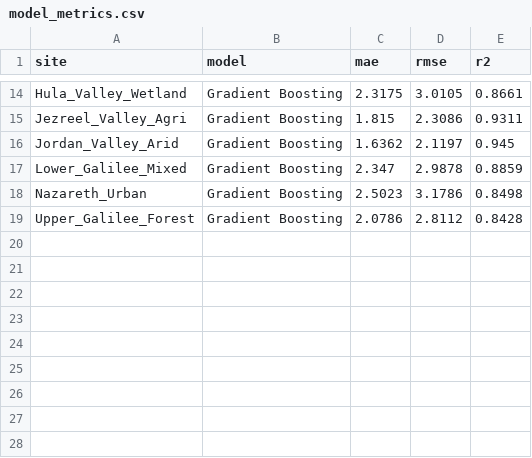
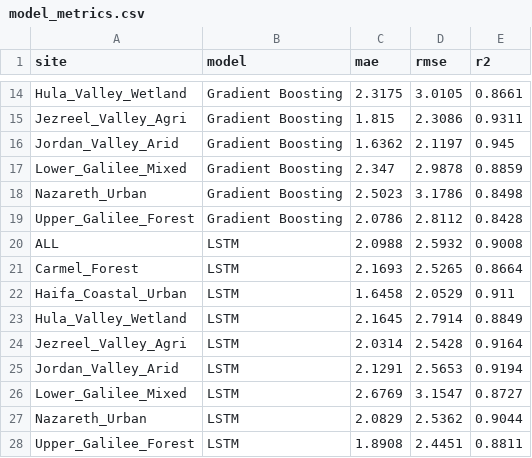
Before and after one commit to data-nature/data-nature, a CSV file: data/processed/model_metrics.csv, drawn as a sheet; only a part is shown, gaps mark what is left out.

```diff
--- a/data/processed/model_metrics.csv
+++ b/data/processed/model_metrics.csv
@@ -19 +19,10 @@ Nazareth_Urban,Gradient Boosting,2.5023,3.1786,0.8498
 Upper_Galilee_Forest,Gradient Boosting,2.0786,2.8112,0.8428
+ALL,LSTM,2.0988,2.5932,0.9008
+Carmel_Forest,LSTM,2.1693,2.5265,0.8664
+Haifa_Coastal_Urban,LSTM,1.6458,2.0529,0.911
+Hula_Valley_Wetland,LSTM,2.1645,2.7914,0.8849
+Jezreel_Valley_Agri,LSTM,2.0314,2.5428,0.9164
+Jordan_Valley_Arid,LSTM,2.1291,2.5653,0.9194
+Lower_Galilee_Mixed,LSTM,2.6769,3.1547,0.8727
+Nazareth_Urban,LSTM,2.0829,2.5362,0.9044
+Upper_Galilee_Forest,LSTM,1.8908,2.4451,0.8811
```
Also changed, not shown: data/processed/lst_forecast.csv, 1 other file.
